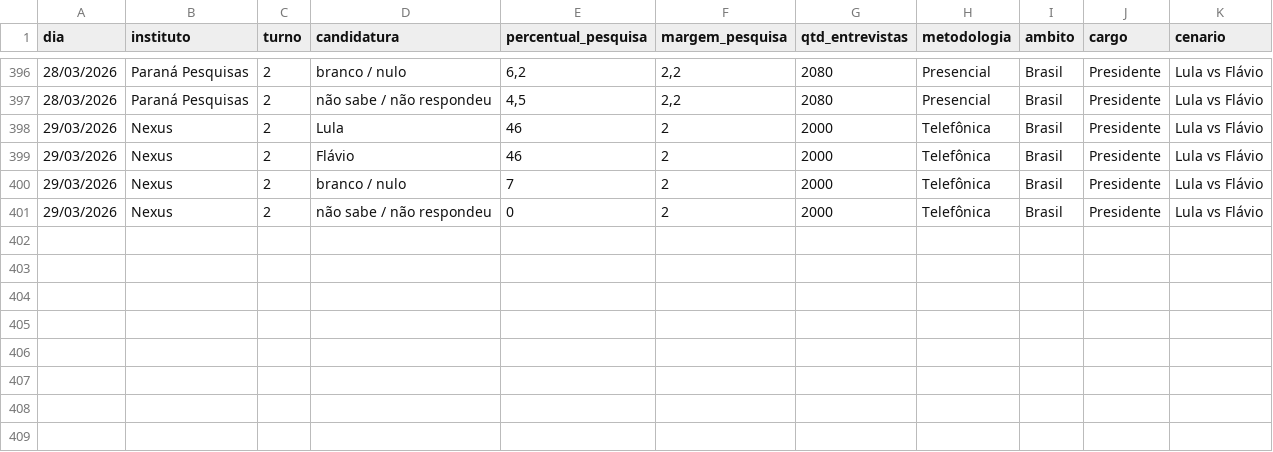
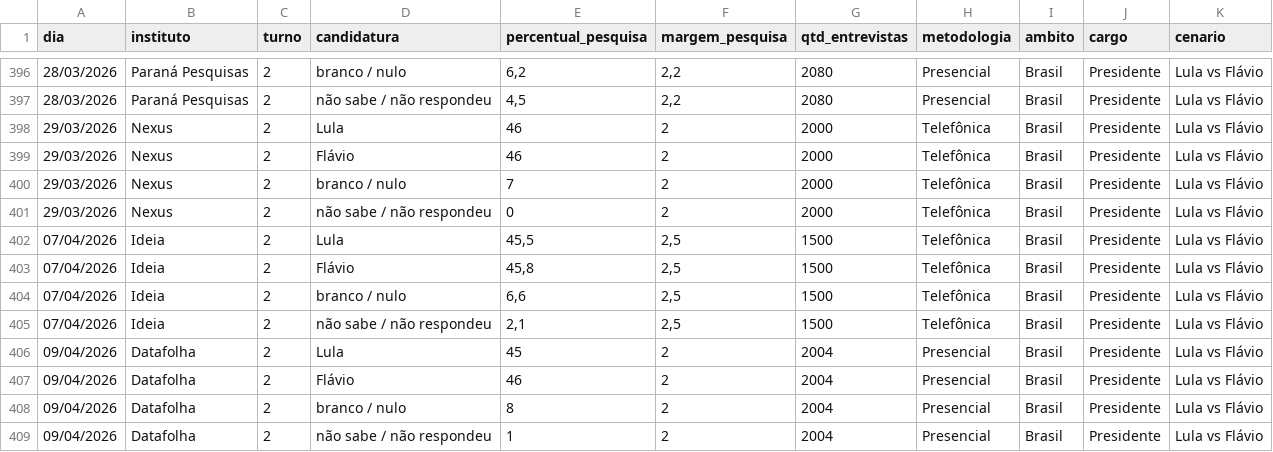
Before and after one commit to rnmag/agregR, a CSV file: inst/extdata/pesquisas_2026.csv, drawn as a sheet; only a part is shown, gaps mark what is left out.

Commit message:
data update

```diff
--- a/inst/extdata/pesquisas_2026.csv
+++ b/inst/extdata/pesquisas_2026.csv
@@ -401 +401,9 @@
 29/03/2026;Nexus;2;não sabe / não respondeu;0;2;2000;Telefônica;Brasil;Presidente;Lula vs Flávio
+07/04/2026;Ideia;2;Lula;45,5;2,5;1500;Telefônica;Brasil;Presidente;Lula vs Flávio
+07/04/2026;Ideia;2;Flávio;45,8;2,5;1500;Telefônica;Brasil;Presidente;Lula vs Flávio
+07/04/2026;Ideia;2;branco / nulo;6,6;2,5;1500;Telefônica;Brasil;Presidente;Lula vs Flávio
+07/04/2026;Ideia;2;não sabe / não respondeu;2,1;2,5;1500;Telefônica;Brasil;Presidente;Lula vs Flávio
+09/04/2026;Datafolha;2;Lula;45;2;2004;Presencial;Brasil;Presidente;Lula vs Flávio
+09/04/2026;Datafolha;2;Flávio;46;2;2004;Presencial;Brasil;Presidente;Lula vs Flávio
+09/04/2026;Datafolha;2;branco / nulo;8;2;2004;Presencial;Brasil;Presidente;Lula vs Flávio
+09/04/2026;Datafolha;2;não sabe / não respondeu;1;2;2004;Presencial;Brasil;Presidente;Lula vs Flávio
```
